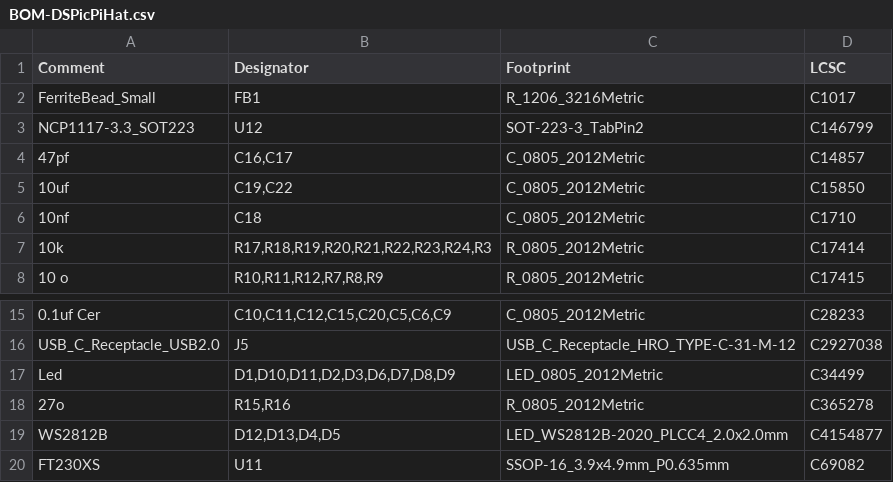
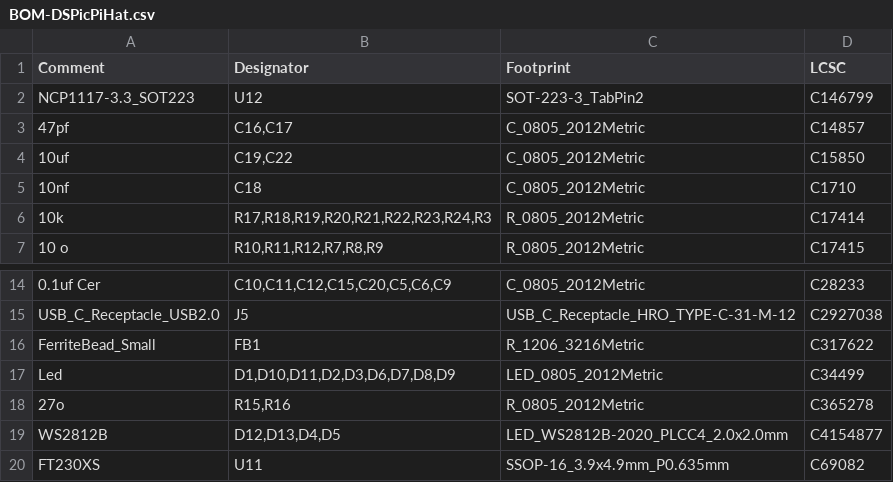
Before and after one commit to NU-Horizonsat/DSPic_Pi_Hat, a CSV file: DSPicPiHat/jlcpcb/production_files/BOM-DSPicPiHat.csv, drawn as a sheet; only a part is shown, gaps mark what is left out; removed rows and columns are numbered as before the commit, all else as after; the diff names each change by its address in the sheet, - before the commit and + after, or states it on an @@ line.

Commit message:
fixed ferrite bead part selection

```diff
--- a/DSPicPiHat/jlcpcb/production_files/BOM-DSPicPiHat.csv
+++ b/DSPicPiHat/jlcpcb/production_files/BOM-DSPicPiHat.csv
-row 2: FerriteBead_Small | FB1 | R_1206_3216Metric | C1017
+row 16: FerriteBead_Small | FB1 | R_1206_3216Metric | C317622
```
Also changed, not shown: 18 other files.
